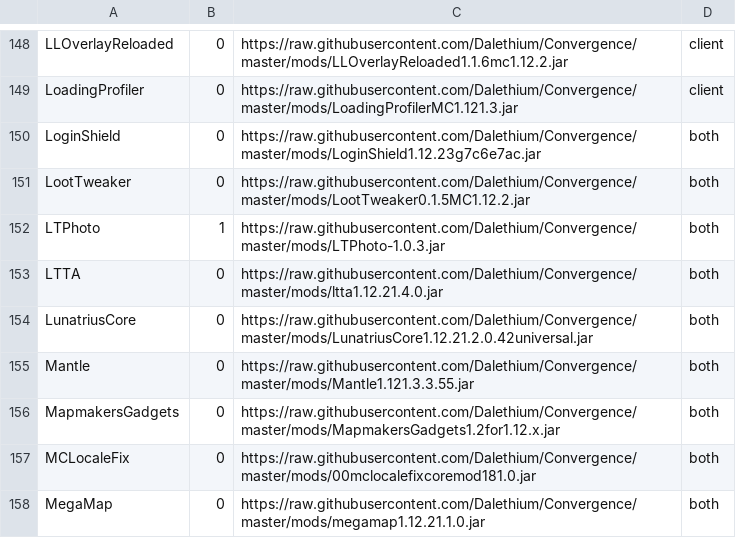
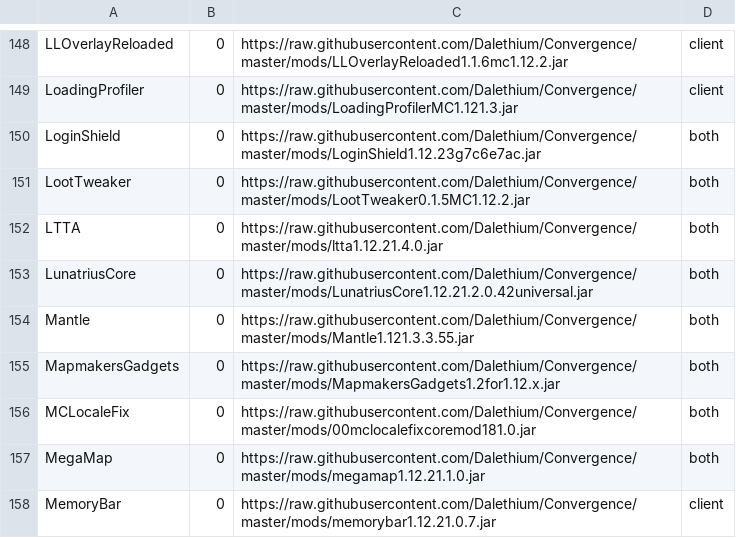
Before and after one commit to Dalethium/Convergence, a CSV file: mods.csv, drawn as a sheet; only a part is shown, gaps mark what is left out; the shorter side is filled out with more unchanged rows; the diff names each change by its address in the sheet, - before the commit and + after, or states it on an @@ line.

```diff
--- a/mods.csv
+++ b/mods.csv
-row 152: LTPhoto | 1 | https://raw.githubusercontent.com/Dalethium/Convergence/master/mods/LTPhoto-1.0.3.jar | both
```
Also changed, not shown: 1 other file.
